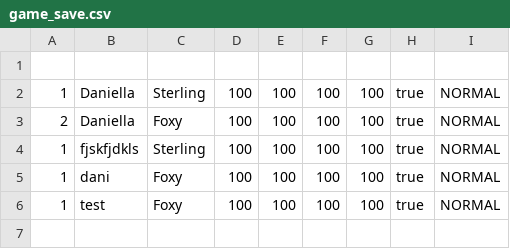
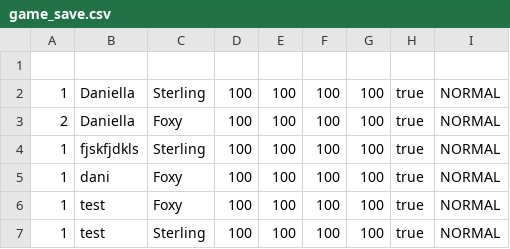
Before and after one commit to almostworked/Petiverse, a CSV file: game_save.csv, drawn as a sheet.

Commit message:
merging w main

```diff
--- a/game_save.csv
+++ b/game_save.csv
@@ -6 +6,2 @@
 1,test,Foxy,100,100,100,100,true,NORMAL
+1,test,Sterling,100,100,100,100,true,NORMAL
```
